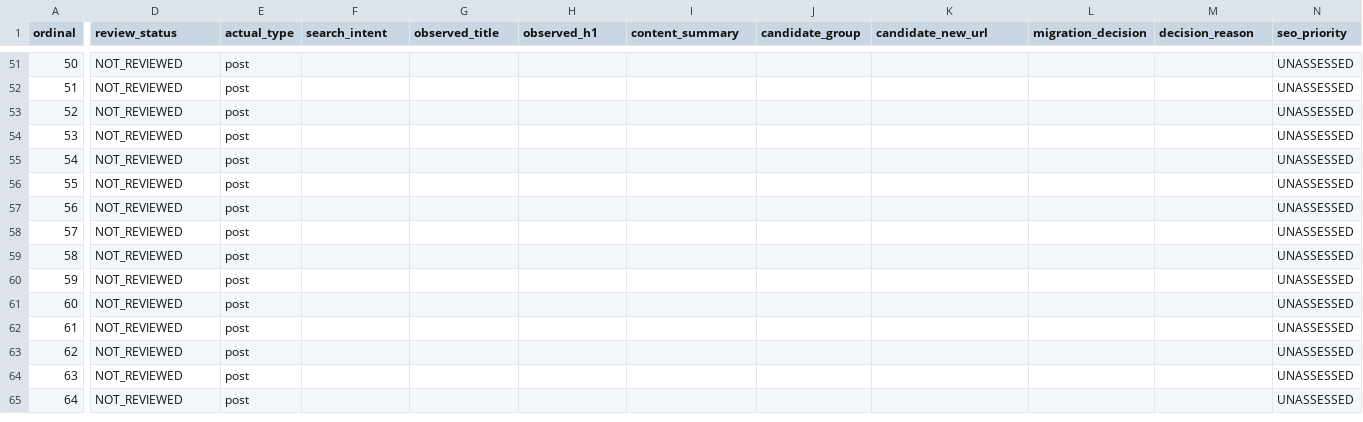
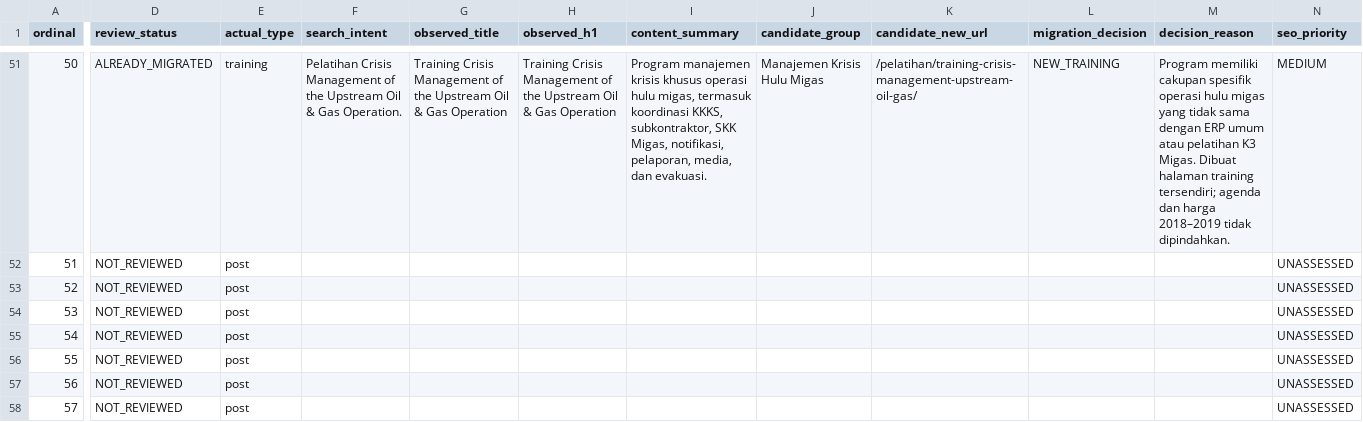
Before and after one commit to arisciwek/pusattraining, a CSV file: docs/LEGACY-POST-AUDIT-QUEUE.csv, drawn as a sheet; only a part is shown, gaps mark what is left out; the shorter side is filled out with more unchanged rows; the diff covers the shown part only; the diff names each change by its address in the sheet, - before the commit and + after, or states it on an @@ line.

Commit message:
docs(migration): audit post sitemap entries 47-50

```diff
--- a/docs/LEGACY-POST-AUDIT-QUEUE.csv
+++ b/docs/LEGACY-POST-AUDIT-QUEUE.csv
-D51 (review_status): NOT_REVIEWED
+D51 (review_status): ALREADY_MIGRATED
-E51 (actual_type): post
+E51 (actual_type): training
-F51 (search_intent): (empty)
+F51 (search_intent): Pelatihan Crisis Management of the Upstream Oil & Gas Operation.
-G51 (observed_title): (empty)
+G51 (observed_title): Training Crisis Management of the Upstream Oil & Gas Operation
-H51 (observed_h1): (empty)
+H51 (observed_h1): Training Crisis Management of the Upstream Oil & Gas Operation
-I51 (content_summary): (empty)
+I51 (content_summary): Program manajemen krisis khusus operasi hulu migas, termasuk koordinasi KKKS, subkontraktor, SKK Migas, notifikasi, pelaporan, media, dan evakuasi.
-J51 (candidate_group): (empty)
+J51 (candidate_group): Manajemen Krisis Hulu Migas
-K51 (candidate_new_url): (empty)
+K51 (candidate_new_url): /pelatihan/training-crisis-management-upstream-oil-gas/
-L51 (migration_decision): (empty)
+L51 (migration_decision): NEW_TRAINING
-M51 (decision_reason): (empty)
+M51 (decision_reason): Program memiliki cakupan spesifik operasi hulu migas yang tidak sama dengan ERP umum atau pelatihan K3 Migas. Dibuat halaman training tersendiri; agenda dan harga 2018–2019 tidak dipindahkan.
-N51 (seo_priority): UNASSESSED
+N51 (seo_priority): MEDIUM
```
Also changed, not shown: 33 edited cells elsewhere in this file.
